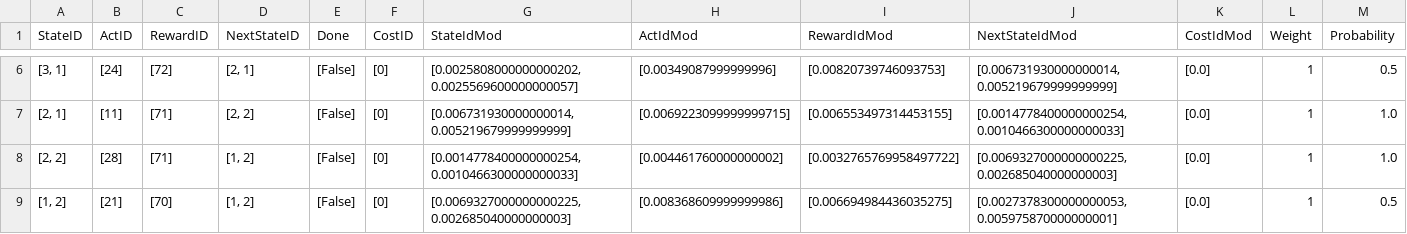
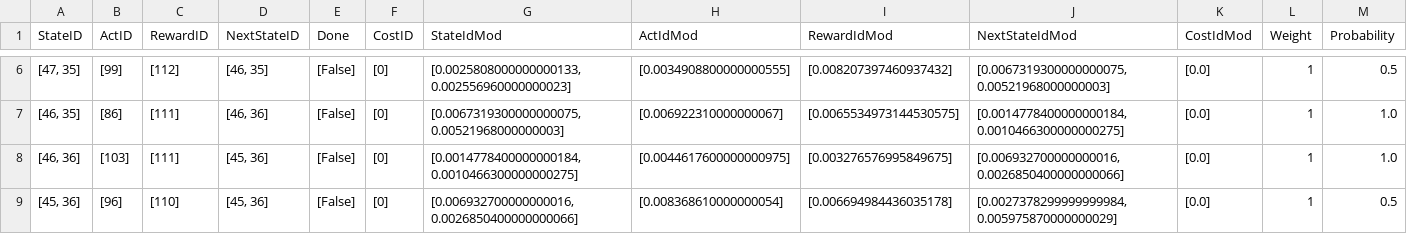
Before and after one commit to NieJiHui/Abstract-CTD3-main-master-v2, a CSV file: data_analysis/mdp/first_stage_abstract/acc_datasets/first_abstract_pro_test.csv, drawn as a sheet; only a part is shown, gaps mark what is left out; the diff covers the shown part only.

```diff
--- a/data_analysis/mdp/first_stage_abstract/acc_datasets/first_abstract_pro_test.csv
+++ b/data_analysis/mdp/first_stage_abstract/acc_datasets/first_abstract_pro_test.csv
@@ -6,4 +6,4 @@ StateID,ActID,RewardID,NextStateID,Done,CostID,StateIdMod,ActIdMod,RewardIdMod,N
-"[3, 1]",[24],[72],"[2, 1]",[False],[0],"[0.0025808000000000202, 0.0025569600000000057]",[0.00349087999999996],[0.00820739746093753],"[0.006731930000000014, 0.005219679999999999]",[0.0],1,0.5
-"[2, 1]",[11],[71],"[2, 2]",[False],[0],"[0.006731930000000014, 0.005219679999999999]",[0.0069223099999999715],[0.006553497314453155],"[0.0014778400000000254, 0.0010466300000000033]",[0.0],1,1.0
-"[2, 2]",[28],[71],"[1, 2]",[False],[0],"[0.0014778400000000254, 0.0010466300000000033]",[0.004461760000000002],[0.0032765769958497722],"[0.0069327000000000225, 0.002685040000000003]",[0.0],1,1.0
-"[1, 2]",[21],[70],"[1, 2]",[False],[0],"[0.0069327000000000225, 0.002685040000000003]",[0.008368609999999986],[0.006694984436035275],"[0.0027378300000000053, 0.005975870000000001]",[0.0],1,0.5
+"[47, 35]",[99],[112],"[46, 35]",[False],[0],"[0.0025808000000000133, 0.002556960000000023]",[0.0034908800000000555],[0.008207397460937432],"[0.0067319300000000075, 0.00521968000000003]",[0.0],1,0.5
+"[46, 35]",[86],[111],"[46, 36]",[False],[0],"[0.0067319300000000075, 0.00521968000000003]",[0.006922310000000067],[0.0065534973144530575],"[0.0014778400000000184, 0.0010466300000000275]",[0.0],1,1.0
+"[46, 36]",[103],[111],"[45, 36]",[False],[0],"[0.0014778400000000184, 0.0010466300000000275]",[0.0044617600000000975],[0.003276576995849675],"[0.006932700000000016, 0.0026850400000000066]",[0.0],1,1.0
+"[45, 36]",[96],[110],"[45, 36]",[False],[0],"[0.006932700000000016, 0.0026850400000000066]",[0.008368610000000054],[0.006694984436035178],"[0.0027378299999999984, 0.005975870000000029]",[0.0],1,0.5
```
Also changed, not shown: 104 edited cells elsewhere in this file, data_analysis/mdp/second_stage_abstract/datasets/acc_td3/euclidean_mdp.csv, 18 other files.
